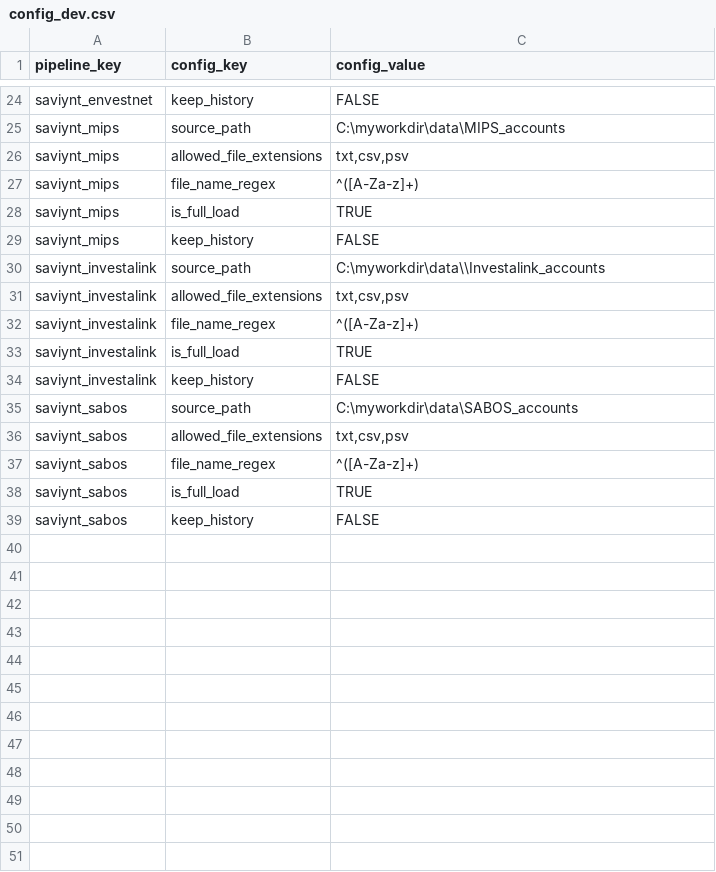
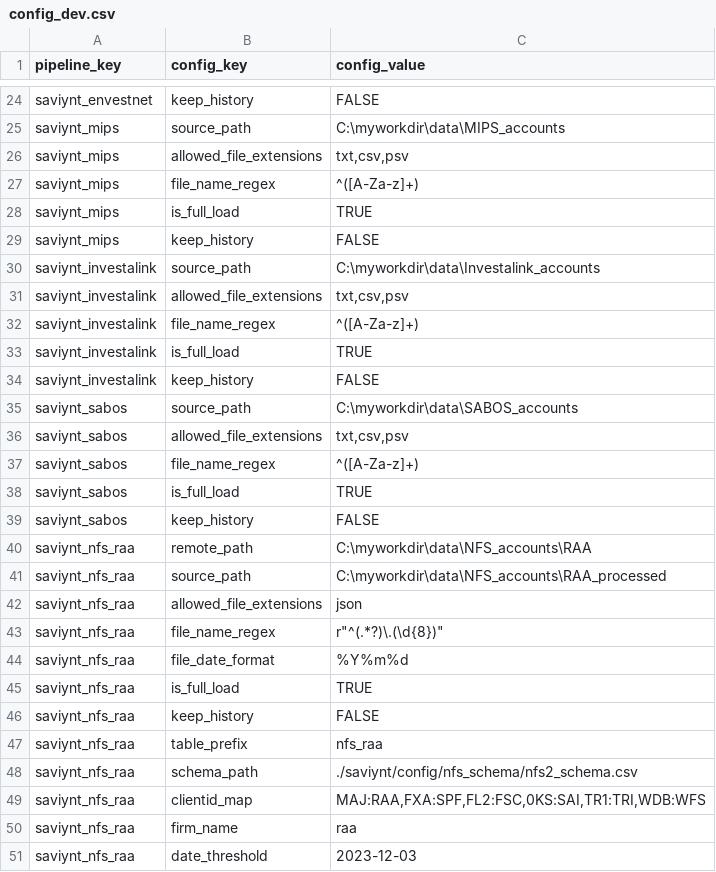
Before and after one commit to paulinjemimabalasubramani/paulinjemimabalasubramani, a CSV file: saviynt/config/config_dev.csv, drawn as a sheet; only a part is shown, gaps mark what is left out.

```diff
--- a/saviynt/config/config_dev.csv
+++ b/saviynt/config/config_dev.csv
@@ -29,3 +29,3 @@ saviynt_mips,is_full_load,TRUE
 saviynt_mips,keep_history,FALSE
-saviynt_investalink,source_path,C:\myworkdir\data\\Investalink_accounts
+saviynt_investalink,source_path,C:\myworkdir\data\Investalink_accounts
 saviynt_investalink,allowed_file_extensions,"txt,csv,psv"
@@ -39 +39,13 @@ saviynt_sabos,is_full_load,TRUE
 saviynt_sabos,keep_history,FALSE
+saviynt_nfs_raa,remote_path,C:\myworkdir\data\NFS_accounts\RAA
+saviynt_nfs_raa,source_path,C:\myworkdir\data\NFS_accounts\RAA_processed
+saviynt_nfs_raa,allowed_file_extensions,"json"
+saviynt_nfs_raa,file_name_regex,r"^(.*?)\.(\d{8})"
+saviynt_nfs_raa,file_date_format,%Y%m%d
+saviynt_nfs_raa,is_full_load,TRUE
+saviynt_nfs_raa,keep_history,FALSE
+saviynt_nfs_raa,table_prefix,nfs_raa
+saviynt_nfs_raa,schema_path,./saviynt/config/nfs_schema/nfs2_schema.csv
+saviynt_nfs_raa,clientid_map,"MAJ:RAA,FXA:SPF,FL2:FSC,0KS:SAI,TR1:TRI,WDB:WFS"
+saviynt_nfs_raa,firm_name,raa
+saviynt_nfs_raa,date_threshold,2023-12-03
```
Also changed, not shown: 7 other files.
